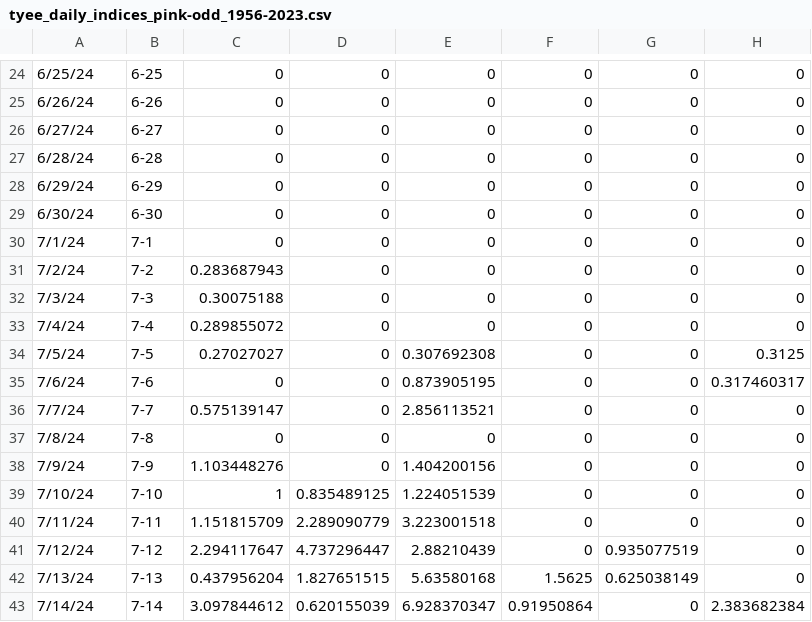
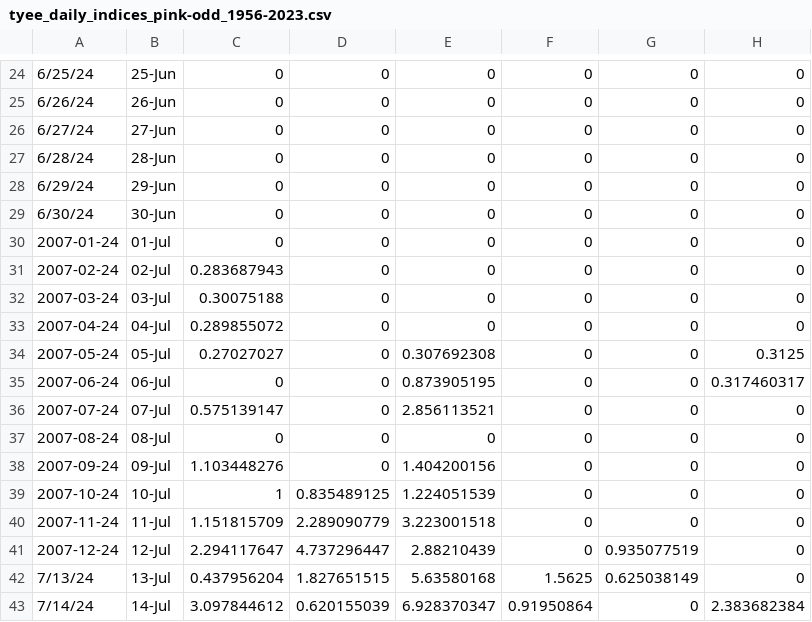
Before and after one commit to Coastland-Research/skeena-salmon-inseason-updates, a CSV file: data/common/tyee_daily_indices_pink-odd_1956-2023.csv, drawn as a sheet; only a part is shown, gaps mark what is left out; the diff covers the shown part only; the diff names each change by its address in the sheet, - before the commit and + after, or states it on an @@ line.

```diff
--- a/data/common/tyee_daily_indices_pink-odd_1956-2023.csv
+++ b/data/common/tyee_daily_indices_pink-odd_1956-2023.csv
-B24: 6-25
+B24: 25-Jun
-B25: 6-26
+B25: 26-Jun
-B26: 6-27
+B26: 27-Jun
-B27: 6-28
+B27: 28-Jun
-B28: 6-29
+B28: 29-Jun
-B29: 6-30
+B29: 30-Jun
-A30: 7/1/24
+A30: 2007-01-24
-B30: 7-1
+B30: 01-Jul
-A31: 7/2/24
+A31: 2007-02-24
-B31: 7-2
+B31: 02-Jul
-A32: 7/3/24
+A32: 2007-03-24
-B32: 7-3
+B32: 03-Jul
-A33: 7/4/24
+A33: 2007-04-24
-B33: 7-4
+B33: 04-Jul
-A34: 7/5/24
+A34: 2007-05-24
-B34: 7-5
+B34: 05-Jul
-A35: 7/6/24
+A35: 2007-06-24
-B35: 7-6
+B35: 06-Jul
-A36: 7/7/24
+A36: 2007-07-24
-B36: 7-7
+B36: 07-Jul
-A37: 7/8/24
+A37: 2007-08-24
-B37: 7-8
+B37: 08-Jul
-A38: 7/9/24
+A38: 2007-09-24
-B38: 7-9
+B38: 09-Jul
-A39: 7/10/24
+A39: 2007-10-24
-B39: 7-10
+B39: 10-Jul
-A40: 7/11/24
+A40: 2007-11-24
-B40: 7-11
+B40: 11-Jul
-A41: 7/12/24
+A41: 2007-12-24
-B41: 7-12
+B41: 12-Jul
-B42: 7-13
+B42: 13-Jul
-B43: 7-14
+B43: 14-Jul
```
Also changed, not shown: 158 edited cells elsewhere in this file, data/common/tyee_daily_indices_sockeye_1956-2024.csv, data/current_year/tyee 2025 index data.csv, 3 other files.
